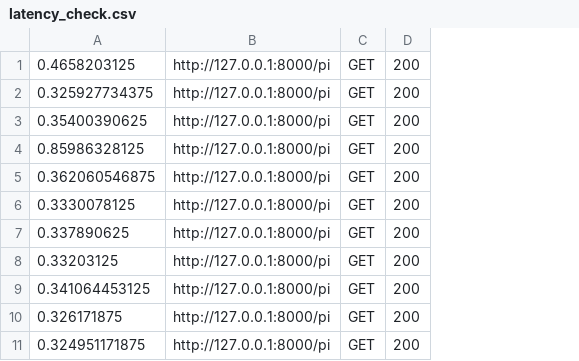
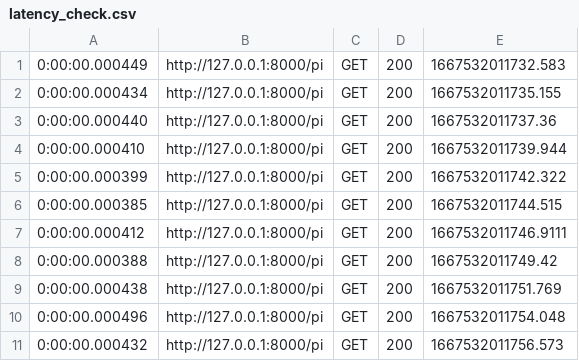
Before and after one commit to vasana12/latency_check, a CSV file: log_script/latency_check.csv, drawn as a sheet; only a part is shown; removed rows and columns are numbered as before the commit, all else as after; the diff names each change by its address in the sheet, - before the commit and + after, or states it on an @@ line.

Commit message:
update logging

```diff
--- a/log_script/latency_check.csv
+++ b/log_script/latency_check.csv
-column A, rows 1-11: 0.4658203125 | 0.325927734375 | 0.35400390625 | 0.85986328125 | 0.362060546875 | 0.3330078125 | 0.337890625 | 0.33203125 | 0.341064453125 | 0.326171875 | 0.324951171875
+column A, rows 1-11: 0:00:00.000449 | 0:00:00.000434 | 0:00:00.000440 | 0:00:00.000410 | 0:00:00.000399 | 0:00:00.000385 | 0:00:00.000412 | 0:00:00.000388 | 0:00:00.000438 | 0:00:00.000496 | 0:00:00.000432
+column E, rows 1-11: 1667532011732.583 | 1667532011735.155 | 1667532011737.36 | 1667532011739.944 | 1667532011742.322 | 1667532011744.515 | 1667532011746.9111 | 1667532011749.42 | 1667532011751.769 | 1667532011754.048 | 1667532011756.573
```
